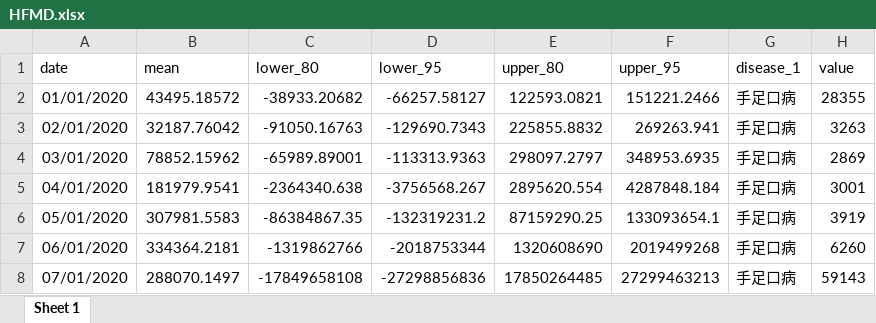
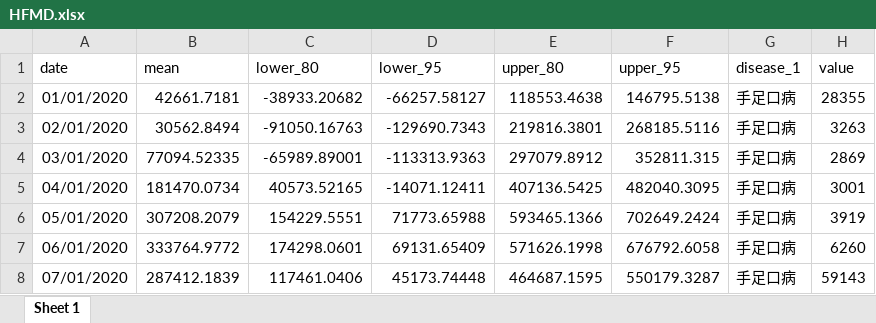
Before and after one commit to xmusphlkg/code_PHSM, an Excel workbook: outcome/appendix/data/PHSMs/HFMD.xlsx, sheet Sheet 1, drawn as a sheet; only a part is shown; values as stored, in another font and other column widths than the file's, no borders; the diff covers the shown part only; the diff names each change by its address in the sheet, - before the commit and + after, or states it on an @@ line.

```diff
--- a/outcome/appendix/data/PHSMs/HFMD.xlsx (sheet Sheet 1)
+++ b/outcome/appendix/data/PHSMs/HFMD.xlsx (sheet Sheet 1)
-B2 (mean): 43495.18572
+B2 (mean): 42661.7181
-E2 (upper_80): 122593.0821
+E2 (upper_80): 118553.4638
-F2 (upper_95): 151221.2466
+F2 (upper_95): 146795.5138
-B3 (mean): 32187.76042
+B3 (mean): 30562.8494
-E3 (upper_80): 225855.8832
+E3 (upper_80): 219816.3801
-F3 (upper_95): 269263.941
+F3 (upper_95): 268185.5116
-B4 (mean): 78852.15962
+B4 (mean): 77094.52335
-E4 (upper_80): 298097.2797
+E4 (upper_80): 297079.8912
-F4 (upper_95): 348953.6935
+F4 (upper_95): 352811.315
-B5 (mean): 181979.9541
+B5 (mean): 181470.0734
-C5 (lower_80): -2364340.638
+C5 (lower_80): 40573.52165
-D5 (lower_95): -3756568.267
+D5 (lower_95): -14071.12411
-E5 (upper_80): 2895620.554
+E5 (upper_80): 407136.5425
-F5 (upper_95): 4287848.184
+F5 (upper_95): 482040.3095
-B6 (mean): 307981.5583
+B6 (mean): 307208.2079
-C6 (lower_80): -86384867.35
+C6 (lower_80): 154229.5551
-D6 (lower_95): -132319231.2
+D6 (lower_95): 71773.65988
-E6 (upper_80): 87159290.25
+E6 (upper_80): 593465.1366
-F6 (upper_95): 133093654.1
+F6 (upper_95): 702649.2424
-B7 (mean): 334364.2181
+B7 (mean): 333764.9772
-C7 (lower_80): -1319862766
+C7 (lower_80): 174298.0601
-D7 (lower_95): -2018753344
+D7 (lower_95): 69131.65409
-E7 (upper_80): 1320608690
+E7 (upper_80): 571626.1998
-F7 (upper_95): 2019499268
+F7 (upper_95): 676792.6058
-B8 (mean): 288070.1497
+B8 (mean): 287412.1839
-C8 (lower_80): -17849658108
+C8 (lower_80): 117461.0406
-D8 (lower_95): -27298856836
+D8 (lower_95): 45173.74448
-E8 (upper_80): 17850264485
+E8 (upper_80): 464687.1595
-F8 (upper_95): 27299463213
+F8 (upper_95): 550179.3287
```
Also changed, not shown: 140 edited cells elsewhere in this sheet, 4 other files.
